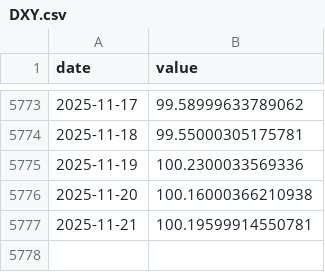
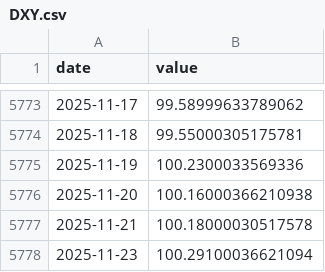
Before and after one commit to eugenferber616-design/Analyse-Pro, a CSV file: data/market/core/DXY.csv, drawn as a sheet; only a part is shown, gaps mark what is left out.

```diff
--- a/data/market/core/DXY.csv
+++ b/data/market/core/DXY.csv
@@ -5776,2 +5776,3 @@ date,value
 2025-11-20,100.16000366210938
-2025-11-21,100.19599914550781
+2025-11-21,100.18000030517578
+2025-11-23,100.29100036621094
```
Also changed, not shown: data/market/core/HYG.csv, data/market/core/LQD.csv, 9 other files.
